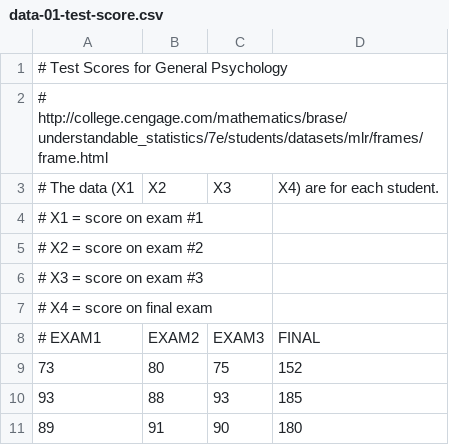
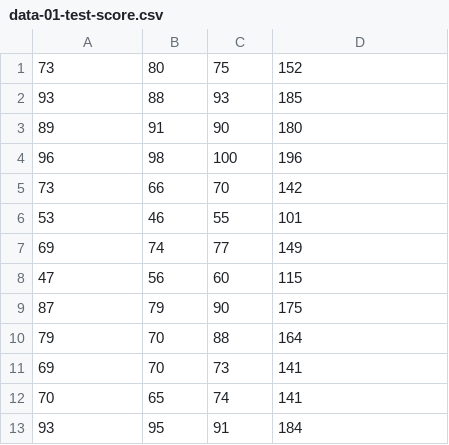
Before and after one commit to hunkim/DeepLearningZeroToAll, a CSV file: data-01-test-score.csv, drawn as a sheet; only a part is shown; the shorter side is filled out with more unchanged rows.

```diff
--- a/data-01-test-score.csv
+++ b/data-01-test-score.csv
@@ -1,9 +1 @@
-# Test Scores for General Psychology
-# http://college.cengage.com/mathematics/brase/understandable_statistics/7e/students/datasets/mlr/frames/frame.html
-# The data (X1, X2, X3, X4) are for each student.
-# X1 = score on exam #1
-# X2 = score on exam #2
-# X3 = score on exam #3
-# X4 = score on final exam
-# EXAM1,EXAM2,EXAM3,FINAL
 73,80,75,152
```
Also changed, not shown: 10 other files.
